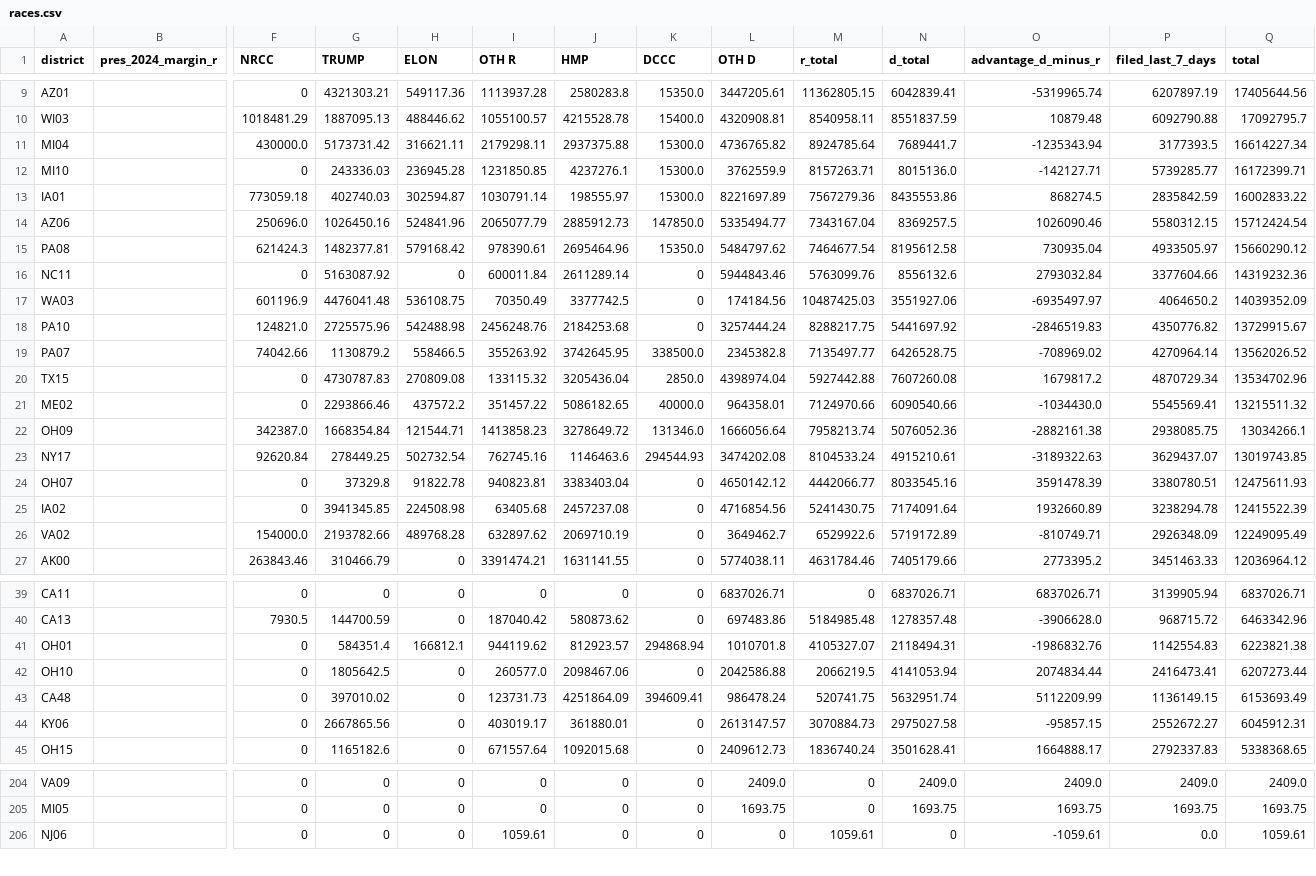
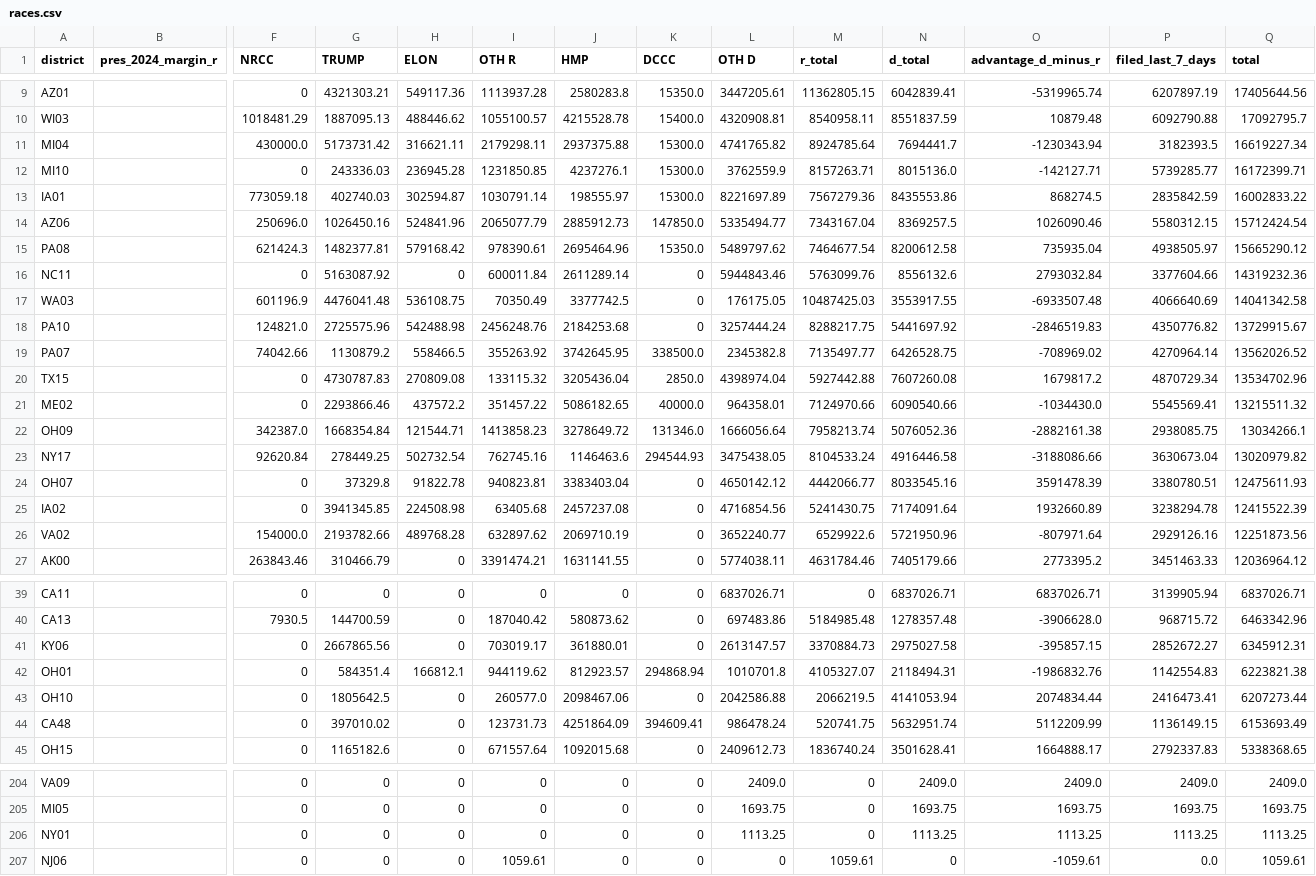
Before and after one commit to ntkutner/house-ie-tracker, a CSV file: docs/races.csv, drawn as a sheet; only a part is shown, gaps mark what is left out; removed rows and columns are numbered as before the commit, all else as after; rows hold the shown columns only; the diff covers the shown part only; the diff names each change by its address in the sheet, - before the commit and + after, or states it on an @@ line.

Commit message:
IE data update 2026-10-17 15:46 UTC

```diff
--- a/docs/races.csv
+++ b/docs/races.csv
-L11 (OTH D): 4736765.82
+L11 (OTH D): 4741765.82
-N11 (d_total): 7689441.7
+N11 (d_total): 7694441.7
-O11 (advantage_d_minus_r): -1235343.94
+O11 (advantage_d_minus_r): -1230343.94
-P11 (filed_last_7_days): 3177393.5
+P11 (filed_last_7_days): 3182393.5
-Q11 (total): 16614227.34
+Q11 (total): 16619227.34
-L15 (OTH D): 5484797.62
+L15 (OTH D): 5489797.62
-N15 (d_total): 8195612.58
+N15 (d_total): 8200612.58
-O15 (advantage_d_minus_r): 730935.04
+O15 (advantage_d_minus_r): 735935.04
-P15 (filed_last_7_days): 4933505.97
+P15 (filed_last_7_days): 4938505.97
-Q15 (total): 15660290.12
+Q15 (total): 15665290.12
-L17 (OTH D): 174184.56
+L17 (OTH D): 176175.05
-N17 (d_total): 3551927.06
+N17 (d_total): 3553917.55
-O17 (advantage_d_minus_r): -6935497.97
+O17 (advantage_d_minus_r): -6933507.48
-P17 (filed_last_7_days): 4064650.2
+P17 (filed_last_7_days): 4066640.69
-Q17 (total): 14039352.09
+Q17 (total): 14041342.58
-L23 (OTH D): 3474202.08
+L23 (OTH D): 3475438.05
-N23 (d_total): 4915210.61
+N23 (d_total): 4916446.58
-O23 (advantage_d_minus_r): -3189322.63
+O23 (advantage_d_minus_r): -3188086.66
-P23 (filed_last_7_days): 3629437.07
+P23 (filed_last_7_days): 3630673.04
-Q23 (total): 13019743.85
+Q23 (total): 13020979.82
-L26 (OTH D): 3649462.7
+L26 (OTH D): 3652240.77
-N26 (d_total): 5719172.89
+N26 (d_total): 5721950.96
-O26 (advantage_d_minus_r): -810749.71
+O26 (advantage_d_minus_r): -807971.64
-P26 (filed_last_7_days): 2926348.09
+P26 (filed_last_7_days): 2929126.16
-Q26 (total): 12249095.49
+Q26 (total): 12251873.56
+row 41: KY06 |  | 0 | 2667865.56 | 0 | 703019.17 | 361880.01 | 0 | 2613147.57 | 3370884.73 | 2975027.58 | -395857.15 | 2852672.27 | 6345912.31
-row 44: KY06 |  | 0 | 2667865.56 | 0 | 403019.17 | 361880.01 | 0 | 2613147.57 | 3070884.73 | 2975027.58 | -95857.15 | 2552672.27 | 6045912.31
+row 206: NY01 |  | 0 | 0 | 0 | 0 | 0 | 0 | 1113.25 | 0 | 1113.25 | 1113.25 | 1113.25 | 1113.25
```
Also changed, not shown: 15 edited cells elsewhere in this file, 14 other files.
